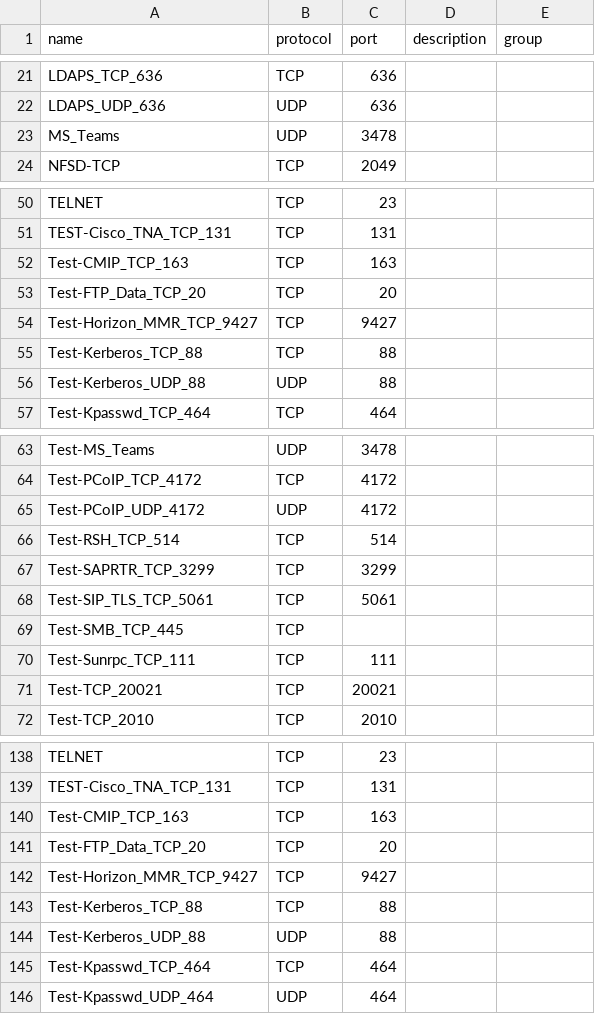
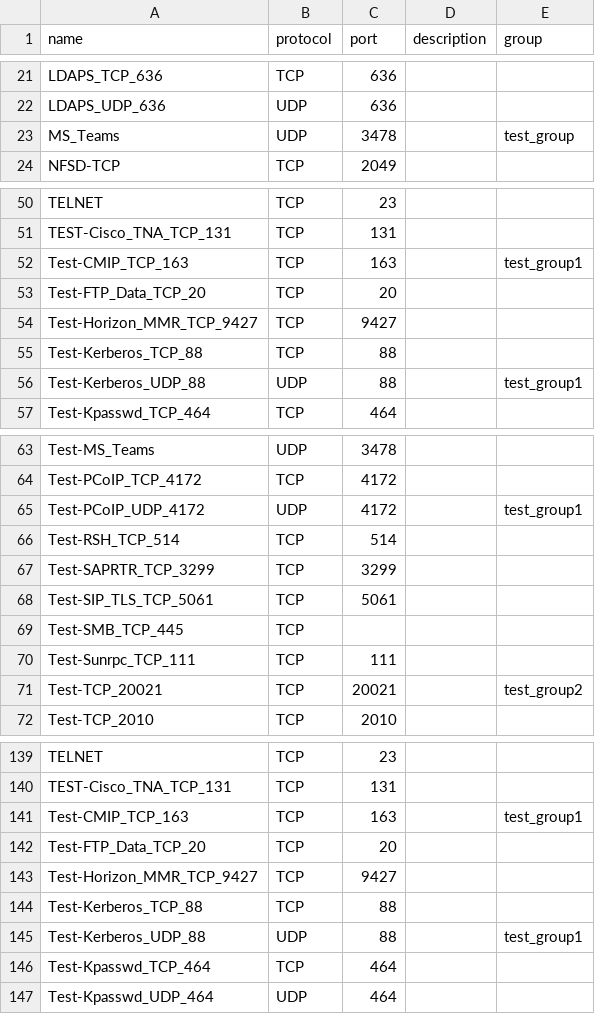
Before and after one commit to taha-esti/FMC, a CSV file: port_objects_fmc.csv, drawn as a sheet; only a part is shown, gaps mark what is left out; the diff covers the shown part only.

Commit message:
Managed to fetch the groups of the port objects

```diff
--- a/port_objects_fmc.csv
+++ b/port_objects_fmc.csv
@@ -22,3 +22,3 @@ LDAPS_TCP_636,TCP,636,,
 LDAPS_UDP_636,UDP,636,,
-MS_Teams,UDP,3478,,
+MS_Teams,UDP,3478,,test_group
 NFSD-TCP,TCP,2049,,
@@ -51,3 +51,3 @@ TELNET,TCP,23,,
 TEST-Cisco_TNA_TCP_131,TCP,131,,
-Test-CMIP_TCP_163,TCP,163,,
+Test-CMIP_TCP_163,TCP,163,,test_group1
 Test-FTP_Data_TCP_20,TCP,20,,
@@ -55,3 +55,3 @@ Test-Horizon_MMR_TCP_9427,TCP,9427,,
 Test-Kerberos_TCP_88,TCP,88,,
-Test-Kerberos_UDP_88,UDP,88,,
+Test-Kerberos_UDP_88,UDP,88,,test_group1
 Test-Kpasswd_TCP_464,TCP,464,,
@@ -64,3 +64,3 @@ Test-MS_Teams,UDP,3478,,
 Test-PCoIP_TCP_4172,TCP,4172,,
-Test-PCoIP_UDP_4172,UDP,4172,,
+Test-PCoIP_UDP_4172,UDP,4172,,test_group1
 Test-RSH_TCP_514,TCP,514,,
@@ -70,3 +70,3 @@ Test-SMB_TCP_445,TCP,,,
 Test-Sunrpc_TCP_111,TCP,111,,
-Test-TCP_20021,TCP,20021,,
+Test-TCP_20021,TCP,20021,,test_group2
 Test-TCP_2010,TCP,2010,,
@@ -139,3 +140,3 @@ TELNET,TCP,23,,
 TEST-Cisco_TNA_TCP_131,TCP,131,,
-Test-CMIP_TCP_163,TCP,163,,
+Test-CMIP_TCP_163,TCP,163,,test_group1
 Test-FTP_Data_TCP_20,TCP,20,,
@@ -143,3 +144,3 @@ Test-Horizon_MMR_TCP_9427,TCP,9427,,
 Test-Kerberos_TCP_88,TCP,88,,
-Test-Kerberos_UDP_88,UDP,88,,
+Test-Kerberos_UDP_88,UDP,88,,test_group1
 Test-Kpasswd_TCP_464,TCP,464,,
```
Also changed, not shown: 6 added rows and 21 edited cells elsewhere in this file, 1 other file.
